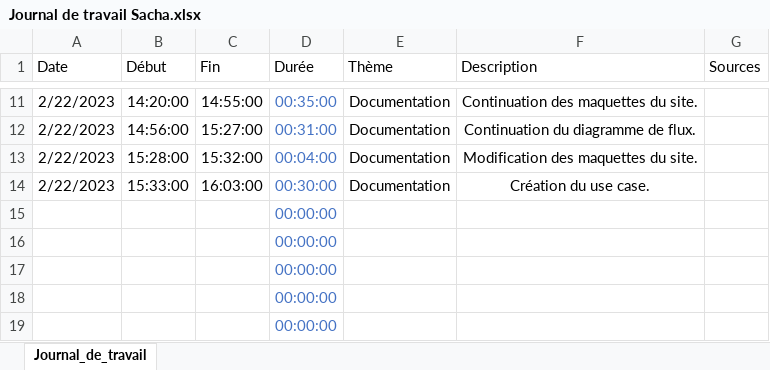
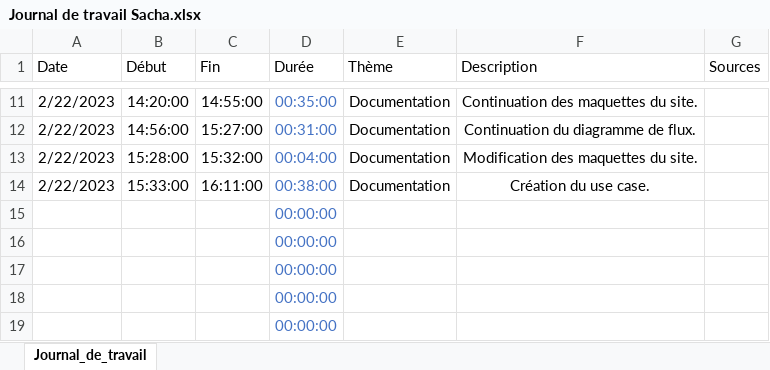
Before and after one commit to romain-lnr/I_Shoes, an Excel workbook: Documentation/Journal_de_travail/Sacha Jaccard/Journal de travail Sacha.xlsx, sheet Journal_de_travail, drawn as a sheet; only a part is shown, gaps mark what is left out; values as stored, in another font and other column widths than the file's, no borders; conditional formats and table styles not drawn; the diff names each change by its address in the sheet, - before the commit and + after, or states it on an @@ line.

```diff
--- a/Documentation/Journal_de_travail/Sacha Jaccard/Journal de travail Sacha.xlsx (sheet Journal_de_travail)
+++ b/Documentation/Journal_de_travail/Sacha Jaccard/Journal de travail Sacha.xlsx (sheet Journal_de_travail)
-C14 (Fin): 16:03:00
+C14 (Fin): 16:11:00
-D14 (Durée): 00:30:00
+D14 (Durée): 00:38:00
```
Also changed, not shown: 2 other files.
